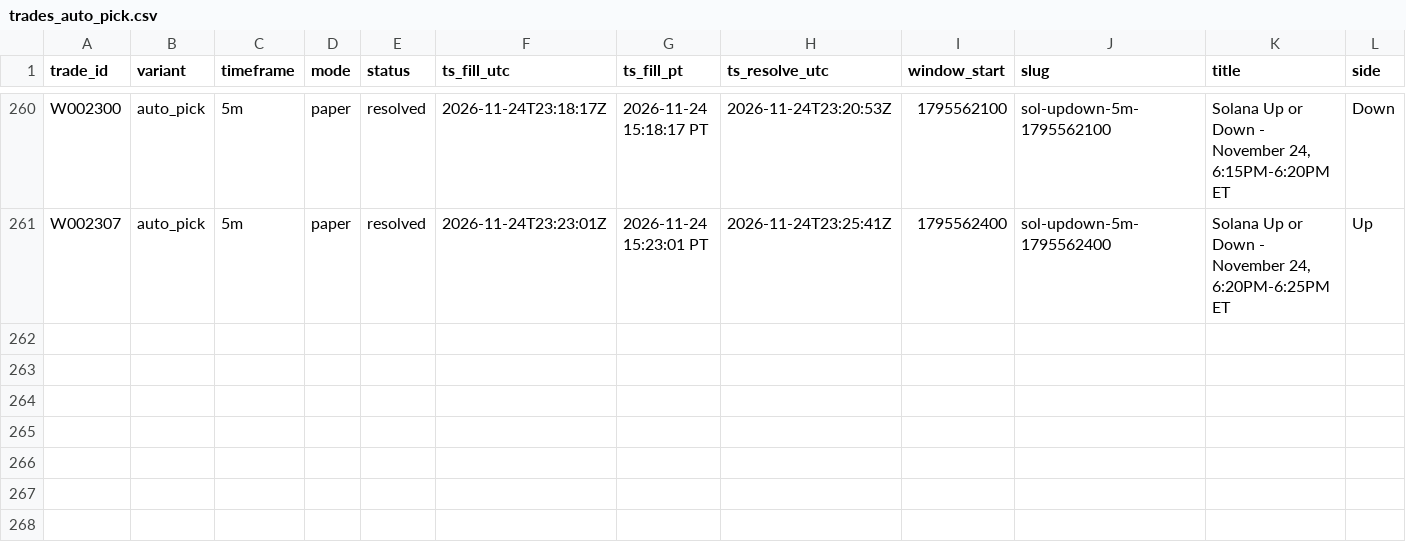
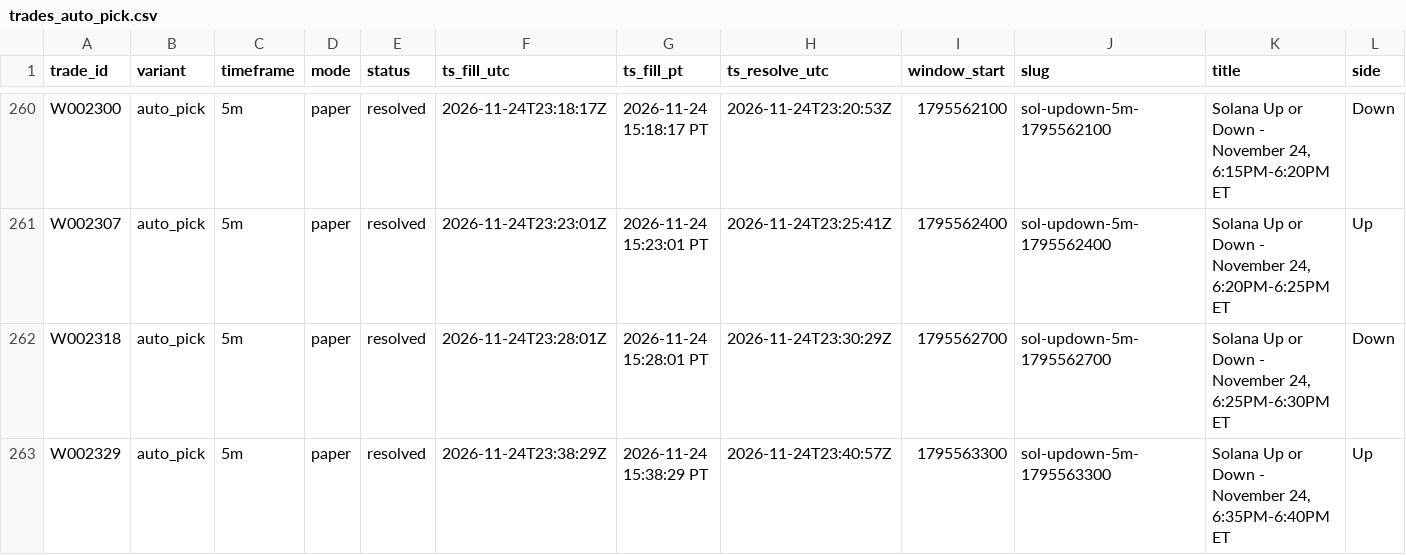
Before and after one commit to michaeldeuchar-dotcom/sol-paper-bot, a CSV file: data/week2/trades_auto_pick.csv, drawn as a sheet; only a part is shown, gaps mark what is left out; rows hold the shown columns only; the diff names each change by its address in the sheet, - before the commit and + after, or states it on an @@ line.

```diff
--- a/data/week2/trades_auto_pick.csv
+++ b/data/week2/trades_auto_pick.csv
+row 262: W002318 | auto_pick | 5m | paper | resolved | 2026-11-24T23:28:01Z | 2026-11-24 15:28:01 PT | 2026-11-24T23:30:29Z | 1795562700 | sol-updown-5m-1795562700 | Solana Up or Down - November 24, 6:25PM-6:30PM ET | Down
+row 263: W002329 | auto_pick | 5m | paper | resolved | 2026-11-24T23:38:29Z | 2026-11-24 15:38:29 PT | 2026-11-24T23:40:57Z | 1795563300 | sol-updown-5m-1795563300 | Solana Up or Down - November 24, 6:35PM-6:40PM ET | Up
```
Also changed, not shown: data/week2/ab_hedge_pairs.csv, data/week2/decisions_tail.csv, 19 other files.
